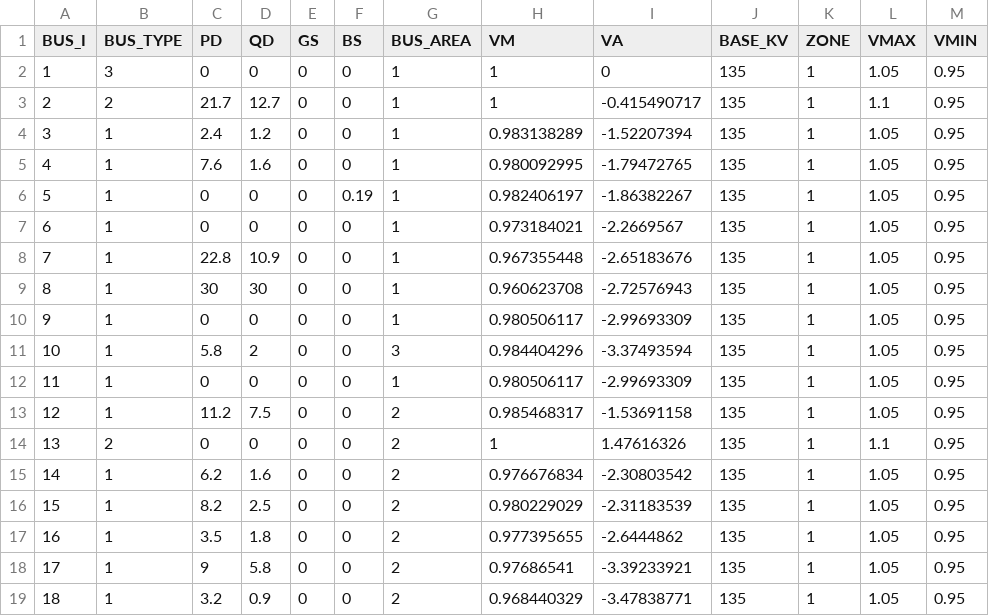
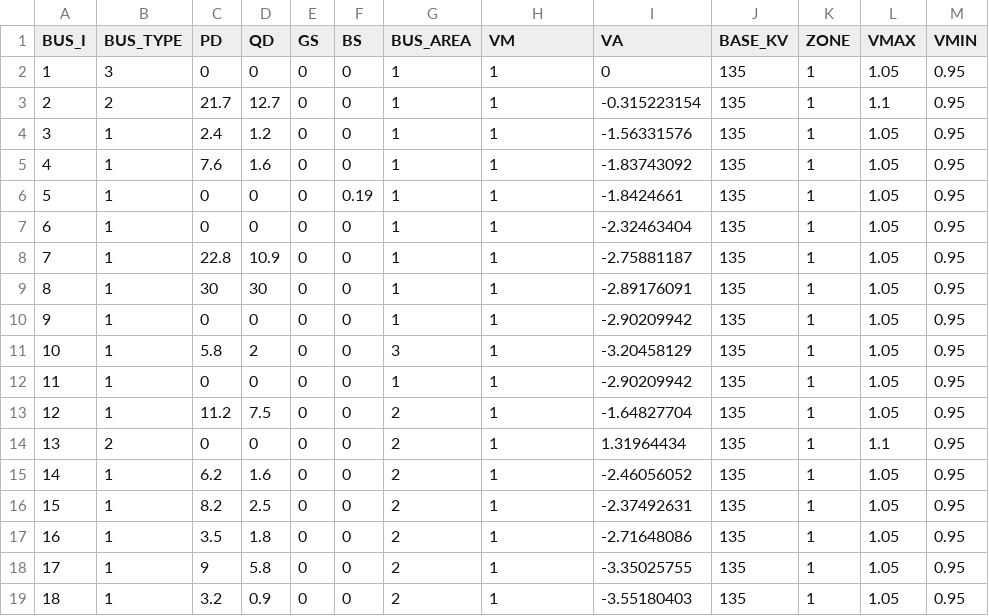
Before and after one commit to caseformat/case30, a CSV file: bus.csv, drawn as a sheet; only a part is shown; the diff covers the shown part only.

```diff
--- a/bus.csv
+++ b/bus.csv
@@ -2,18 +2,18 @@ BUS_I,BUS_TYPE,PD,QD,GS,BS,BUS_AREA,VM,VA,BASE_KV,ZONE,VMAX,VMIN
 1,3,0,0,0,0,1,1,0,135,1,1.05,0.95
-2,2,21.7,12.7,0,0,1,1,-0.415490717,135,1,1.1,0.95
-3,1,2.4,1.2,0,0,1,0.983138289,-1.52207394,135,1,1.05,0.95
-4,1,7.6,1.6,0,0,1,0.980092995,-1.79472765,135,1,1.05,0.95
-5,1,0,0,0,0.19,1,0.982406197,-1.86382267,135,1,1.05,0.95
-6,1,0,0,0,0,1,0.973184021,-2.2669567,135,1,1.05,0.95
-7,1,22.8,10.9,0,0,1,0.967355448,-2.65183676,135,1,1.05,0.95
-8,1,30,30,0,0,1,0.960623708,-2.72576943,135,1,1.05,0.95
-9,1,0,0,0,0,1,0.980506117,-2.99693309,135,1,1.05,0.95
-10,1,5.8,2,0,0,3,0.984404296,-3.37493594,135,1,1.05,0.95
-11,1,0,0,0,0,1,0.980506117,-2.99693309,135,1,1.05,0.95
-12,1,11.2,7.5,0,0,2,0.985468317,-1.53691158,135,1,1.05,0.95
-13,2,0,0,0,0,2,1,1.47616326,135,1,1.1,0.95
-14,1,6.2,1.6,0,0,2,0.976676834,-2.30803542,135,1,1.05,0.95
-15,1,8.2,2.5,0,0,2,0.980229029,-2.31183539,135,1,1.05,0.95
-16,1,3.5,1.8,0,0,2,0.977395655,-2.6444862,135,1,1.05,0.95
-17,1,9,5.8,0,0,2,0.97686541,-3.39233921,135,1,1.05,0.95
-18,1,3.2,0.9,0,0,2,0.968440329,-3.47838771,135,1,1.05,0.95
+2,2,21.7,12.7,0,0,1,1,-0.315223154,135,1,1.1,0.95
+3,1,2.4,1.2,0,0,1,1,-1.56331576,135,1,1.05,0.95
+4,1,7.6,1.6,0,0,1,1,-1.83743092,135,1,1.05,0.95
+5,1,0,0,0,0.19,1,1,-1.8424661,135,1,1.05,0.95
+6,1,0,0,0,0,1,1,-2.32463404,135,1,1.05,0.95
+7,1,22.8,10.9,0,0,1,1,-2.75881187,135,1,1.05,0.95
+8,1,30,30,0,0,1,1,-2.89176091,135,1,1.05,0.95
+9,1,0,0,0,0,1,1,-2.90209942,135,1,1.05,0.95
+10,1,5.8,2,0,0,3,1,-3.20458129,135,1,1.05,0.95
+11,1,0,0,0,0,1,1,-2.90209942,135,1,1.05,0.95
+12,1,11.2,7.5,0,0,2,1,-1.64827704,135,1,1.05,0.95
+13,2,0,0,0,0,2,1,1.31964434,135,1,1.1,0.95
+14,1,6.2,1.6,0,0,2,1,-2.46056052,135,1,1.05,0.95
+15,1,8.2,2.5,0,0,2,1,-2.37492631,135,1,1.05,0.95
+16,1,3.5,1.8,0,0,2,1,-2.71648086,135,1,1.05,0.95
+17,1,9,5.8,0,0,2,1,-3.35025755,135,1,1.05,0.95
+18,1,3.2,0.9,0,0,2,1,-3.55180403,135,1,1.05,0.95
```
Also changed, not shown: 21 edited cells elsewhere in this file, branch.csv, gen.csv.
